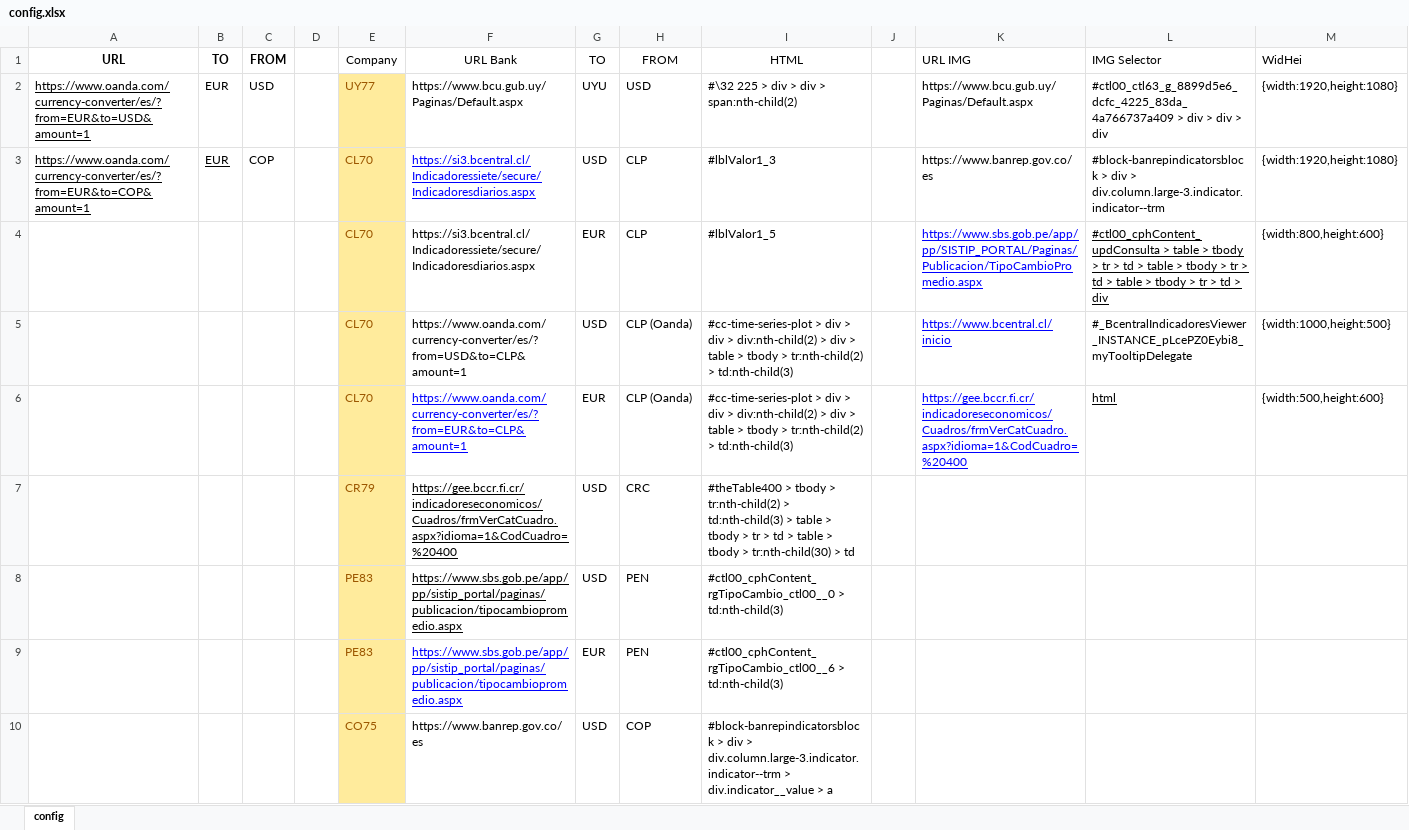
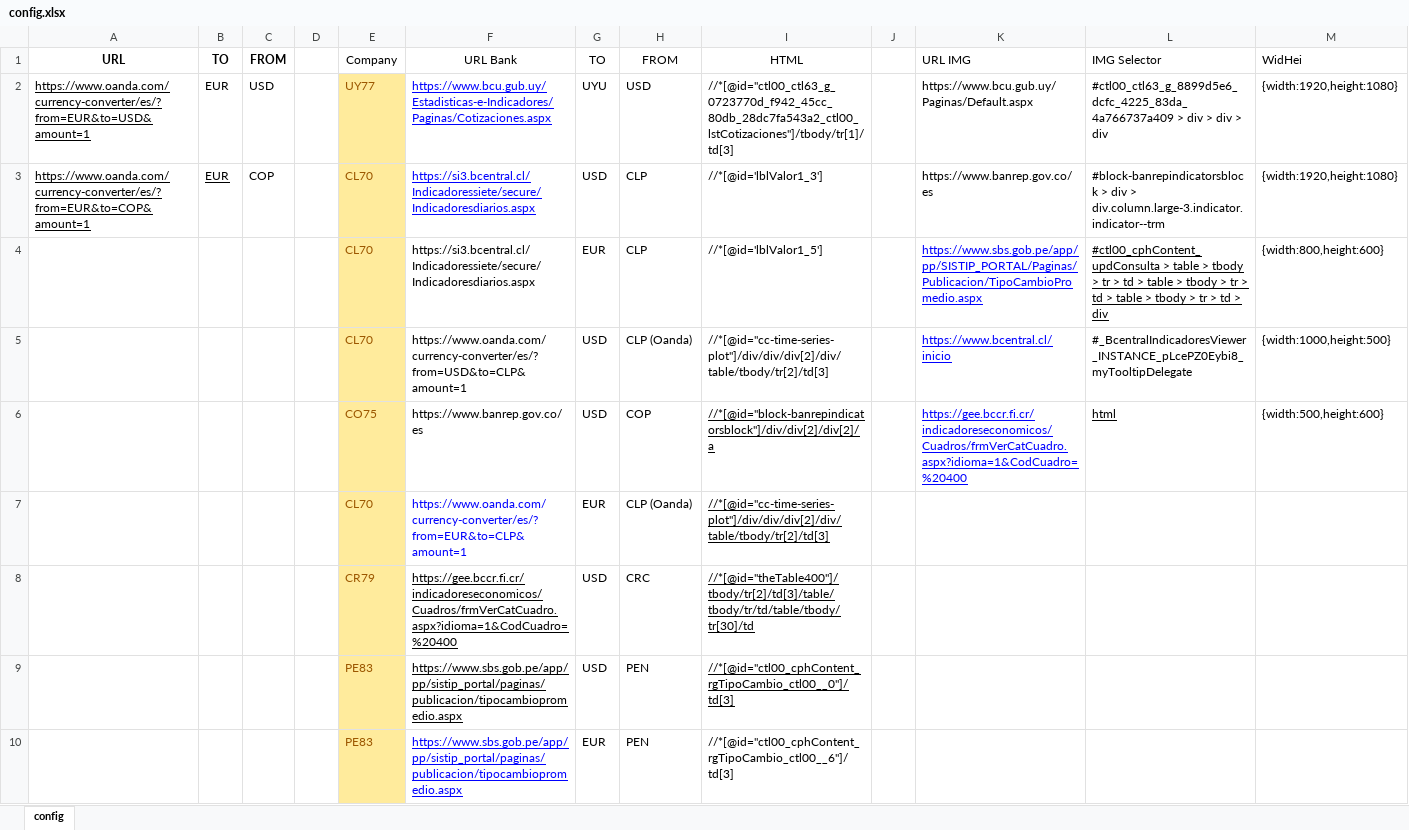
Before and after one commit to Augustx20/Rates, an Excel workbook: config.xlsx, sheet config, drawn as a sheet; values as stored, in another font and other column widths than the file's, no borders; table styles not drawn; removed rows and columns are numbered as before the commit, all else as after; the diff names each change by its address in the sheet, - before the commit and + after, or states it on an @@ line.

Commit message:
Correcion de valores con punto y coma

```diff
--- a/config.xlsx (sheet config)
+++ b/config.xlsx (sheet config)
-F2 (URL Bank): https://www.bcu.gub.uy/Paginas/Default.aspx
+F2 (URL Bank): https://www.bcu.gub.uy/Estadisticas-e-Indicadores/Paginas/Cotizaciones.aspx
@@ F2 underline: off → on, text colour: black → #0000FF @@
-I2 (HTML): #\32 225 > div > div > span:nth-child(2)
+I2 (HTML): //*[@id="ctl00_ctl63_g_0723770d_f942_45cc_80db_28dc7fa543a2_ctl00_lstCotizaciones"]/tbody/tr[1]/td[3]
-I3 (HTML): #lblValor1_3
+I3 (HTML): //*[@id='lblValor1_3']
-I4 (HTML): #lblValor1_5
+I4 (HTML): //*[@id='lblValor1_5']
-I5 (HTML): #cc-time-series-plot > div > div > div:nth-child(2) > div > table > tbody > tr:nth-child(2) > td:nth-child(3)
+I5 (HTML): //*[@id="cc-time-series-plot"]/div/div/div[2]/div/table/tbody/tr[2]/td[3]
+row 6:  |  |  |  | CO75 | https://www.banrep.gov.co/es | USD | COP | //*[@id="block-banrepindicatorsblock"]/div/div[2]/div[2]/a |  | https://gee.bccr.fi.cr/indicadoreseconomicos/Cuadros/frmVerCatCuadro.aspx?idioma=1&CodCuadro=%20400 | html | {width:500,height:600}
-F7 underline: on
+F7 underline: off
-I7 (HTML): #cc-time-series-plot > div > div > div:nth-child(2) > div > table > tbody > tr:nth-child(2) > td:nth-child(3)
+I7 (HTML): //*[@id="cc-time-series-plot"]/div/div/div[2]/div/table/tbody/tr[2]/td[3]
-I7:I9 underline: off
+I7:I9 underline: on
-K7 (URL IMG): https://gee.bccr.fi.cr/indicadoreseconomicos/Cuadros/frmVerCatCuadro.aspx?idioma=1&CodCuadro=%20400
+K7 (URL IMG): (empty)
-L7 (IMG Selector): html
+L7 (IMG Selector): (empty)
-M7 (WidHei): {width:500,height:600}
+M7 (WidHei): (empty)
-I8 (HTML): #theTable400 > tbody > tr:nth-child(2) > td:nth-child(3) > table > tbody > tr > td > table > tbody > tr:nth-child(30) > td
+I8 (HTML): //*[@id="theTable400"]/tbody/tr[2]/td[3]/table/tbody/tr/td/table/tbody/tr[30]/td
-I9 (HTML): #ctl00_cphContent_rgTipoCambio_ctl00__0 > td:nth-child(3)
+I9 (HTML): //*[@id="ctl00_cphContent_rgTipoCambio_ctl00__0"]/td[3]
-I10 (HTML): #ctl00_cphContent_rgTipoCambio_ctl00__6 > td:nth-child(3)
+I10 (HTML): //*[@id="ctl00_cphContent_rgTipoCambio_ctl00__6"]/td[3]
-row 10:  |  |  |  | CO75 | https://www.banrep.gov.co/es | USD | COP | #block-banrepindicatorsblock > div > div.column.large-3.indicator.indicator--trm > div.indicator__value > a
```
Also changed, not shown: 5 other files.
